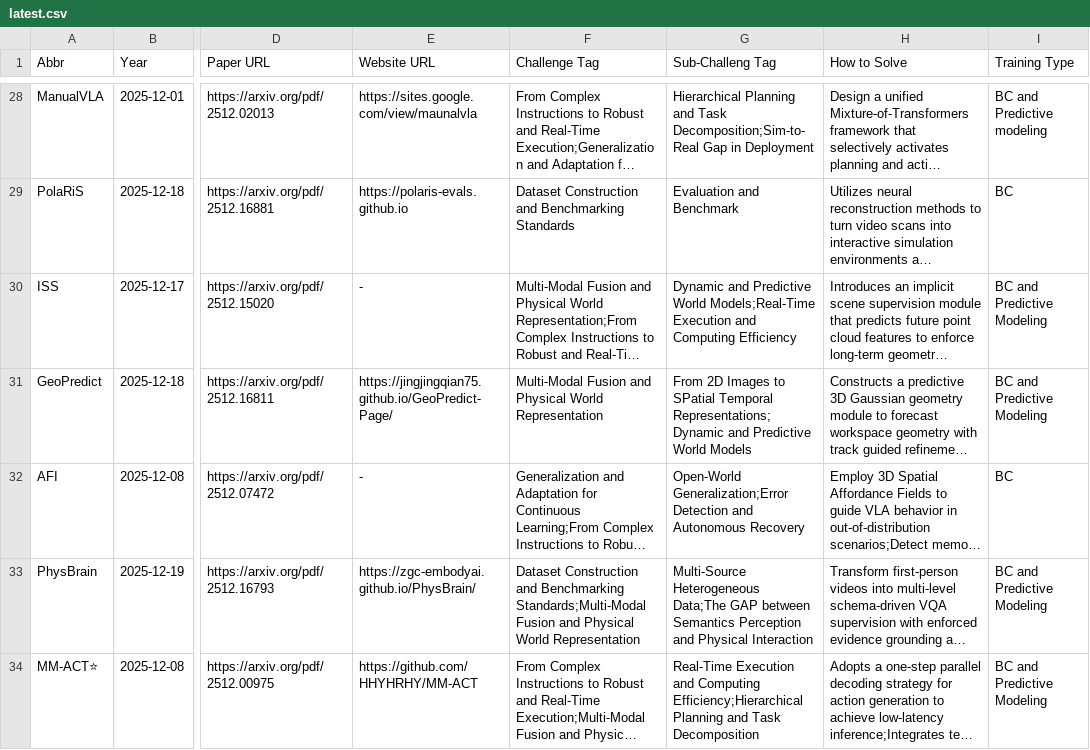
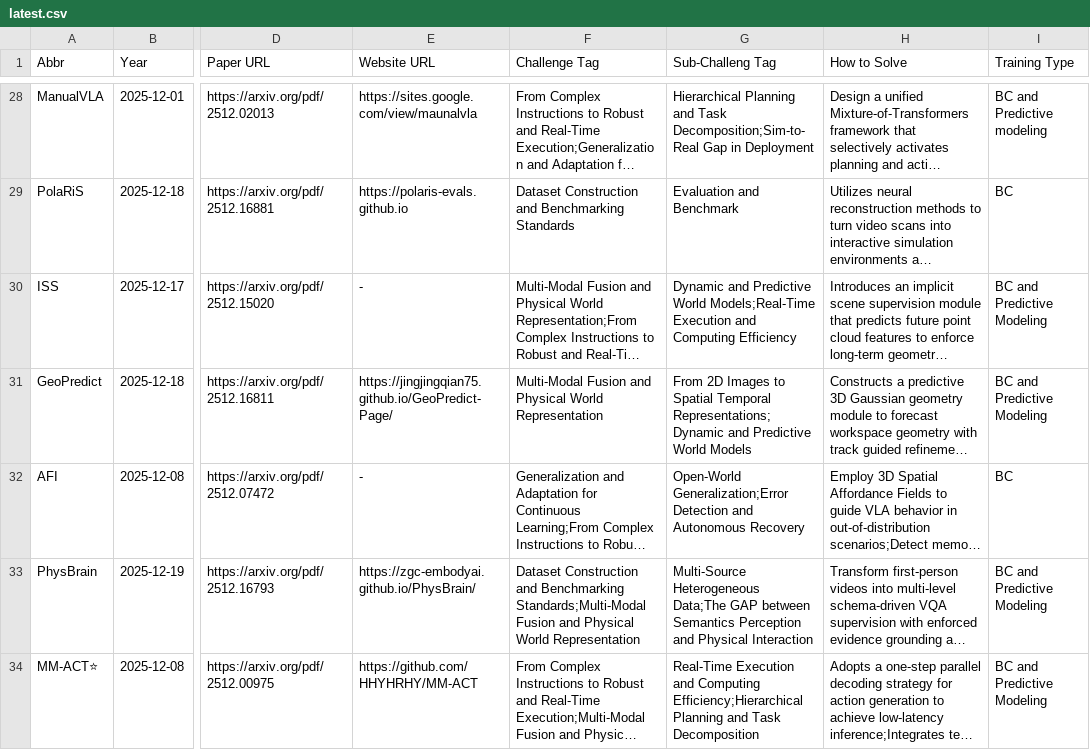
Before and after one commit to SuyuZ1/VLA-Survey-Anatomy, a CSV file: data/latest.csv, drawn as a sheet; only a part is shown, gaps mark what is left out; long unchanged cells end in …; the diff covers the shown part only; the diff names each change by its address in the sheet, - before the commit and + after, or states it on an @@ line.

```diff
--- a/data/latest.csv
+++ b/data/latest.csv
-G31 (Sub-Challeng Tag): …Images to SPatial Temporal Representations;Dynamic…
+G31 (Sub-Challeng Tag): …Images to Spatial Temporal Representations;Dynamic…
```
Also changed, not shown: 5 edited cells elsewhere in this file, data/vla_data.csv, 1 other file.
